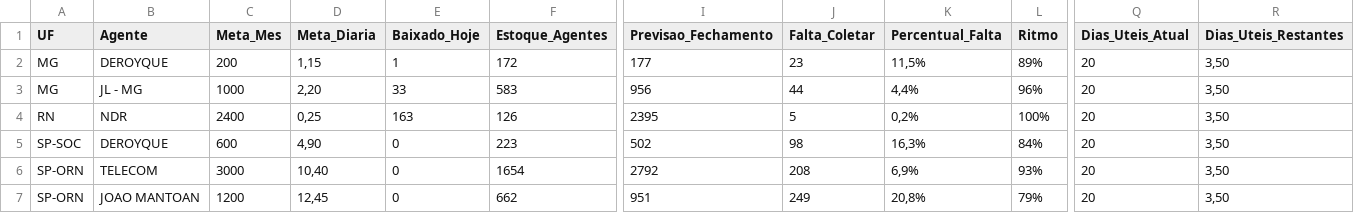
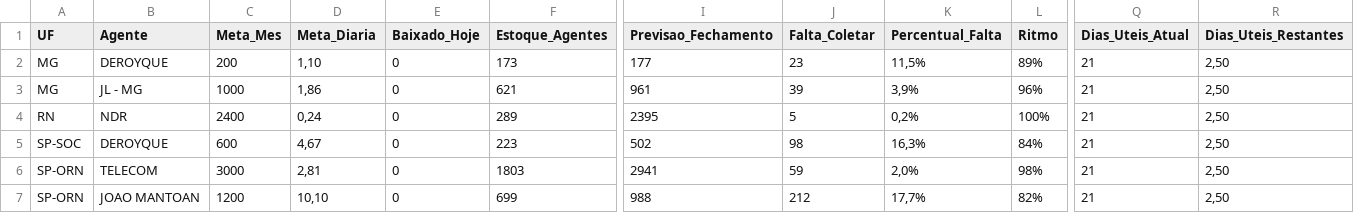
Before and after one commit to igorsilva0584-png/Operacional_LogRev, a CSV file: data/metas_terceiras.csv, drawn as a sheet; only a part is shown, gaps mark what is left out; the diff covers the shown part only; the diff names each change by its address in the sheet, - before the commit and + after, or states it on an @@ line.

```diff
--- a/data/metas_terceiras.csv
+++ b/data/metas_terceiras.csv
-D2 (Meta_Diaria): 1,15
+D2 (Meta_Diaria): 1,10
-E2 (Baixado_Hoje): 1
+E2 (Baixado_Hoje): 0
-F2 (Estoque_Agentes): 172
+F2 (Estoque_Agentes): 173
-Q2:Q7 (Dias_Uteis_Atual): 20
+Q2:Q7 (Dias_Uteis_Atual): 21
-R2:R7 (Dias_Uteis_Restantes): 3,50
+R2:R7 (Dias_Uteis_Restantes): 2,50
-D3 (Meta_Diaria): 2,20
+D3 (Meta_Diaria): 1,86
-E3 (Baixado_Hoje): 33
+E3 (Baixado_Hoje): 0
-F3 (Estoque_Agentes): 583
+F3 (Estoque_Agentes): 621
-I3 (Previsao_Fechamento): 956
+I3 (Previsao_Fechamento): 961
-J3 (Falta_Coletar): 44
+J3 (Falta_Coletar): 39
-K3 (Percentual_Falta): 4,4%
+K3 (Percentual_Falta): 3,9%
-D4 (Meta_Diaria): 0,25
+D4 (Meta_Diaria): 0,24
-E4 (Baixado_Hoje): 163
+E4 (Baixado_Hoje): 0
-F4 (Estoque_Agentes): 126
+F4 (Estoque_Agentes): 289
-D5 (Meta_Diaria): 4,90
+D5 (Meta_Diaria): 4,67
-D6 (Meta_Diaria): 10,40
+D6 (Meta_Diaria): 2,81
-F6 (Estoque_Agentes): 1654
+F6 (Estoque_Agentes): 1803
-I6 (Previsao_Fechamento): 2792
+I6 (Previsao_Fechamento): 2941
-J6 (Falta_Coletar): 208
+J6 (Falta_Coletar): 59
-K6 (Percentual_Falta): 6,9%
+K6 (Percentual_Falta): 2,0%
-L6 (Ritmo): 93%
+L6 (Ritmo): 98%
-D7 (Meta_Diaria): 12,45
+D7 (Meta_Diaria): 10,10
-F7 (Estoque_Agentes): 662
+F7 (Estoque_Agentes): 699
-I7 (Previsao_Fechamento): 951
+I7 (Previsao_Fechamento): 988
-J7 (Falta_Coletar): 249
+J7 (Falta_Coletar): 212
-K7 (Percentual_Falta): 20,8%
+K7 (Percentual_Falta): 17,7%
-L7 (Ritmo): 79%
+L7 (Ritmo): 82%
```
Also changed, not shown: 65 edited cells elsewhere in this file, data/estoque.csv, data/internalizados.csv, 1 other file.
